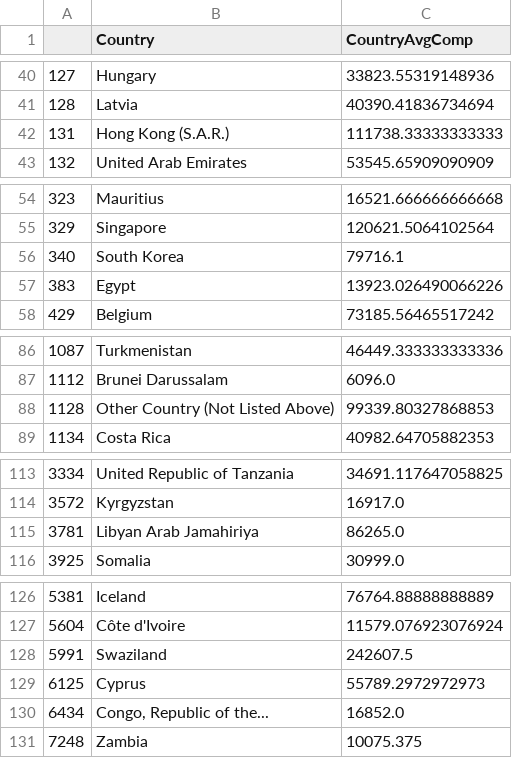
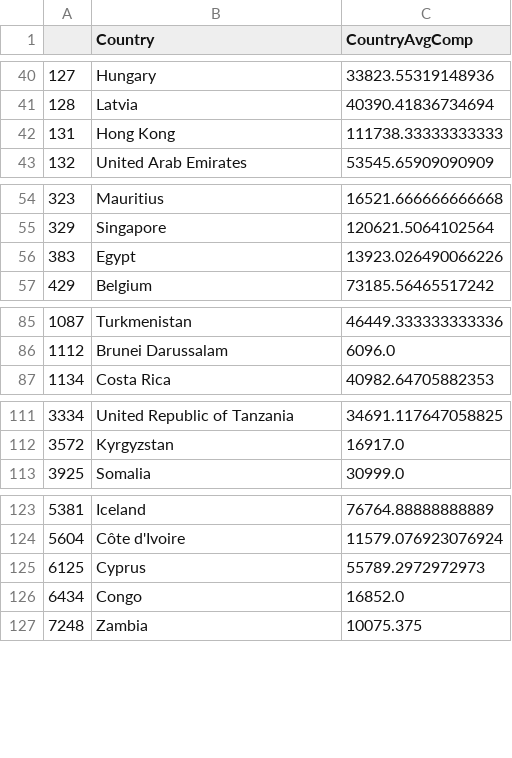
Before and after one commit to salary-sight/machine-learning-model, a CSV file: country_map.csv, drawn as a sheet; only a part is shown, gaps mark what is left out; the diff covers the shown part only.

Commit message:
fix country names for fuzzy search

```diff
--- a/country_map.csv
+++ b/country_map.csv
@@ -41,3 +41,3 @@
 128,Latvia,40390.41836734694
-131,Hong Kong (S.A.R.),111738.33333333333
+131,Hong Kong,111738.33333333333
 132,United Arab Emirates,53545.65909090909
@@ -55,3 +55,2 @@
 329,Singapore,120621.5064102564
-340,South Korea,79716.1
 383,Egypt,13923.026490066226
@@ -87,3 +86,2 @@
 1112,Brunei Darussalam,6096.0
-1128,Other Country (Not Listed Above),99339.80327868853
 1134,Costa Rica,40982.64705882353
@@ -114,3 +112,2 @@
 3572,Kyrgyzstan,16917.0
-3781,Libyan Arab Jamahiriya,86265.0
 3925,Somalia,30999.0
@@ -127,5 +124,4 @@
 5604,Côte d'Ivoire,11579.076923076924
-5991,Swaziland,242607.5
 6125,Cyprus,55789.2972972973
-6434,"Congo, Republic of the...",16852.0
+6434,Congo,16852.0
 7248,Zambia,10075.375
```
Also changed, not shown: 3 edited cells elsewhere in this file.
